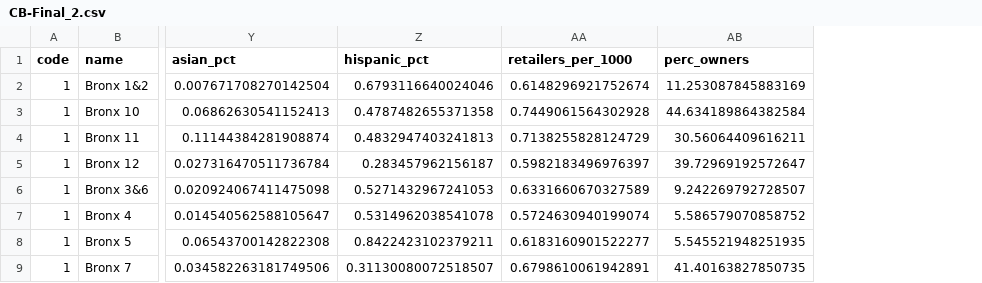
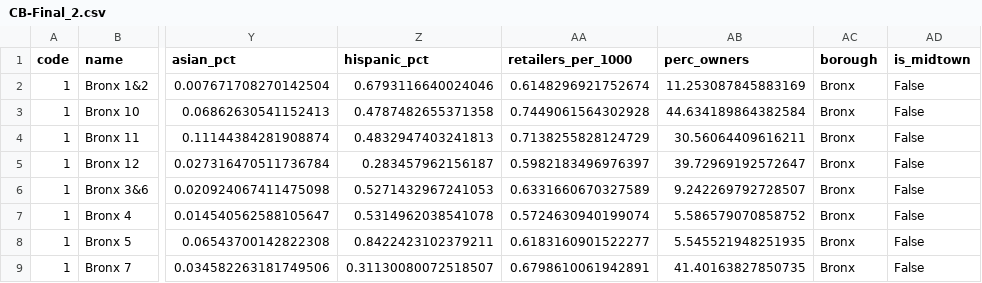
Before and after one commit to dlaiu/smoke-shops-regression, a CSV file: CB-Final_2.csv, drawn as a sheet; only a part is shown, gaps mark what is left out; the diff names each change by its address in the sheet, - before the commit and + after, or states it on an @@ line.

```diff
--- a/CB-Final_2.csv
+++ b/CB-Final_2.csv
+column AC (borough), rows 2-9: all Bronx
+column AD (is_midtown), rows 2-9: all False
```
Also changed, not shown: 3 other files.
